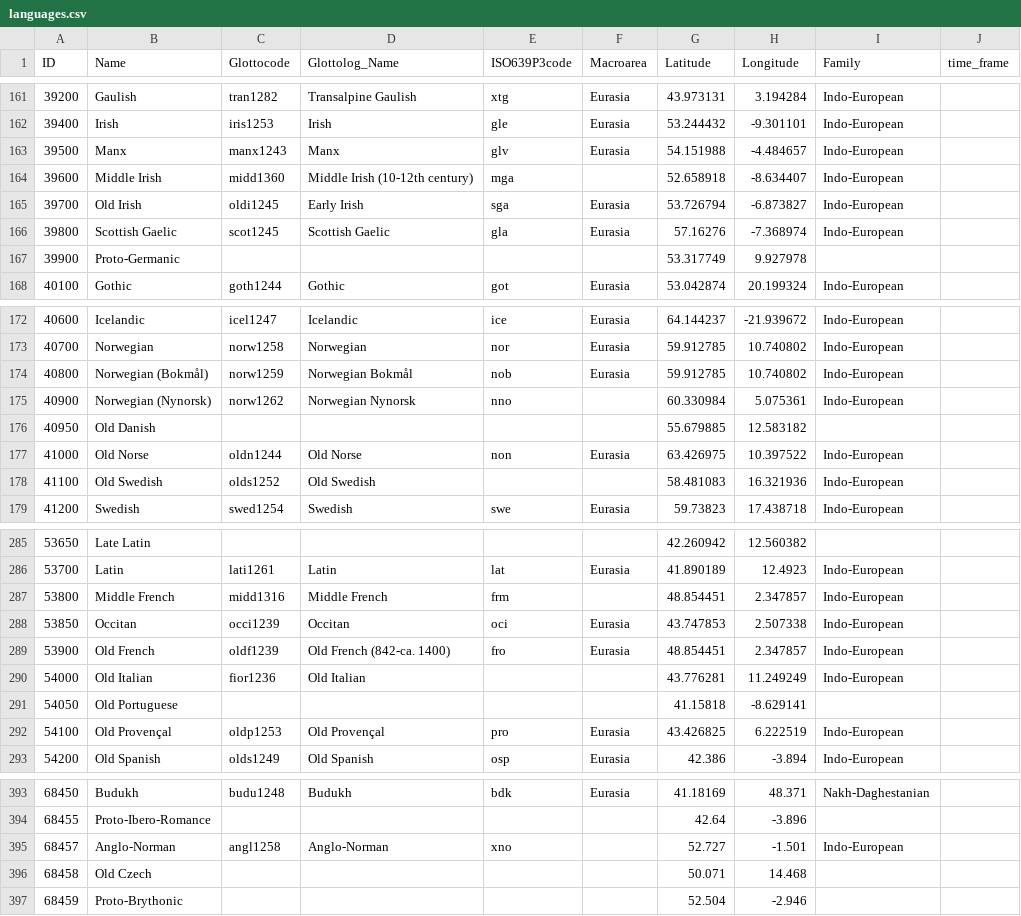
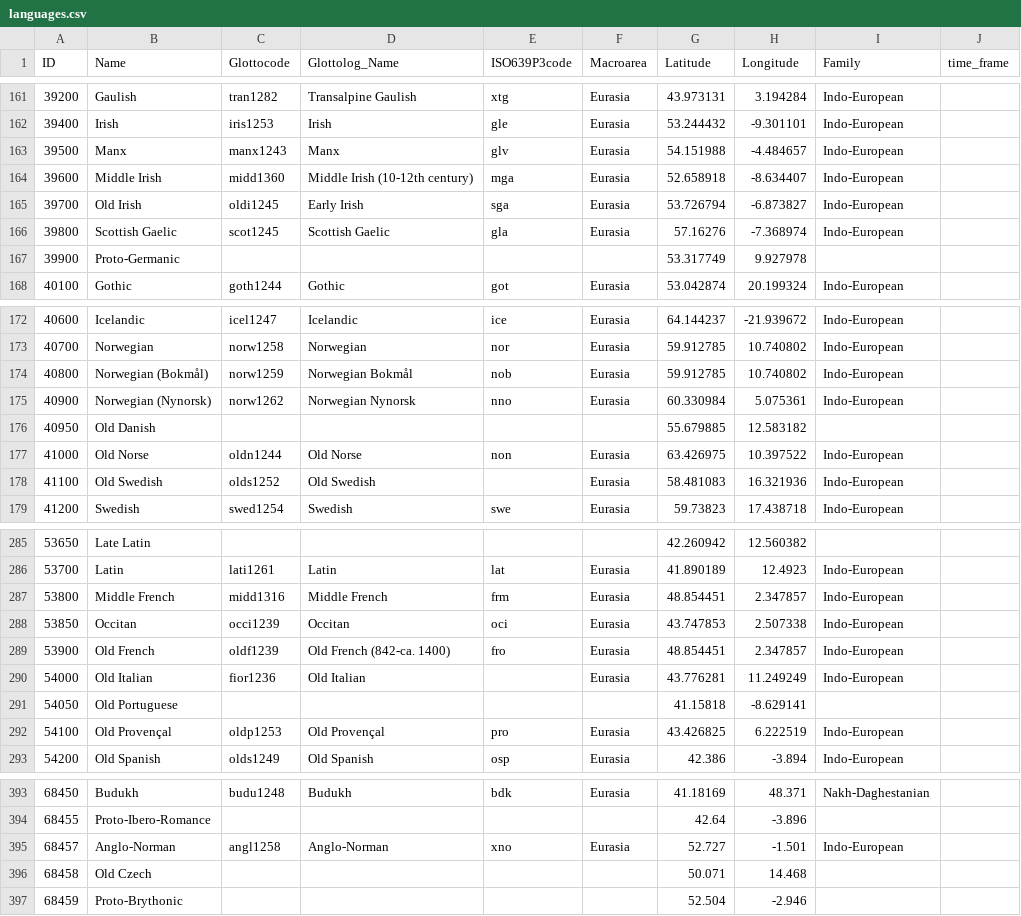
Before and after one commit to lexibank/diacl, a CSV file: cldf/languages.csv, drawn as a sheet; only a part is shown, gaps mark what is left out; the diff covers the shown part only.

```diff
--- a/cldf/languages.csv
+++ b/cldf/languages.csv
@@ -163,3 +163,3 @@ ID,Name,Glottocode,Glottolog_Name,ISO639P3code,Macroarea,Latitude,Longitude,Fami
 39500,Manx,manx1243,Manx,glv,Eurasia,54.151988,-4.484657,Indo-European,
-39600,Middle Irish,midd1360,Middle Irish (10-12th century),mga,,52.658918,-8.634407,Indo-European,
+39600,Middle Irish,midd1360,Middle Irish (10-12th century),mga,Eurasia,52.658918,-8.634407,Indo-European,
 39700,Old Irish,oldi1245,Early Irish,sga,Eurasia,53.726794,-6.873827,Indo-European,
@@ -174,6 +174,6 @@ ID,Name,Glottocode,Glottolog_Name,ISO639P3code,Macroarea,Latitude,Longitude,Fami
 40800,Norwegian (Bokmål),norw1259,Norwegian Bokmål,nob,Eurasia,59.912785,10.740802,Indo-European,
-40900,Norwegian (Nynorsk),norw1262,Norwegian Nynorsk,nno,,60.330984,5.075361,Indo-European,
+40900,Norwegian (Nynorsk),norw1262,Norwegian Nynorsk,nno,Eurasia,60.330984,5.075361,Indo-European,
 40950,Old Danish,,,,,55.679885,12.583182,,
 41000,Old Norse,oldn1244,Old Norse,non,Eurasia,63.426975,10.397522,Indo-European,
-41100,Old Swedish,olds1252,Old Swedish,,,58.481083,16.321936,Indo-European,
+41100,Old Swedish,olds1252,Old Swedish,,Eurasia,58.481083,16.321936,Indo-European,
 41200,Swedish,swed1254,Swedish,swe,Eurasia,59.73823,17.438718,Indo-European,
@@ -286,6 +286,6 @@ ID,Name,Glottocode,Glottolog_Name,ISO639P3code,Macroarea,Latitude,Longitude,Fami
 53700,Latin,lati1261,Latin,lat,Eurasia,41.890189,12.4923,Indo-European,
-53800,Middle French,midd1316,Middle French,frm,,48.854451,2.347857,Indo-European,
+53800,Middle French,midd1316,Middle French,frm,Eurasia,48.854451,2.347857,Indo-European,
 53850,Occitan,occi1239,Occitan,oci,Eurasia,43.747853,2.507338,Indo-European,
 53900,Old French,oldf1239,Old French (842-ca. 1400),fro,Eurasia,48.854451,2.347857,Indo-European,
-54000,Old Italian,fior1236,Old Italian,,,43.776281,11.249249,Indo-European,
+54000,Old Italian,fior1236,Old Italian,,Eurasia,43.776281,11.249249,Indo-European,
 54050,Old Portuguese,,,,,41.15818,-8.629141,,
@@ -394,3 +394,3 @@ ID,Name,Glottocode,Glottolog_Name,ISO639P3code,Macroarea,Latitude,Longitude,Fami
 68455,Proto-Ibero-Romance,,,,,42.64,-3.896,,
-68457,Anglo-Norman,angl1258,Anglo-Norman,xno,,52.727,-1.501,Indo-European,
+68457,Anglo-Norman,angl1258,Anglo-Norman,xno,Eurasia,52.727,-1.501,Indo-European,
 68458,Old Czech,,,,,50.071,14.468,,
```
Also changed, not shown: 12 edited cells elsewhere in this file, 4 other files.
